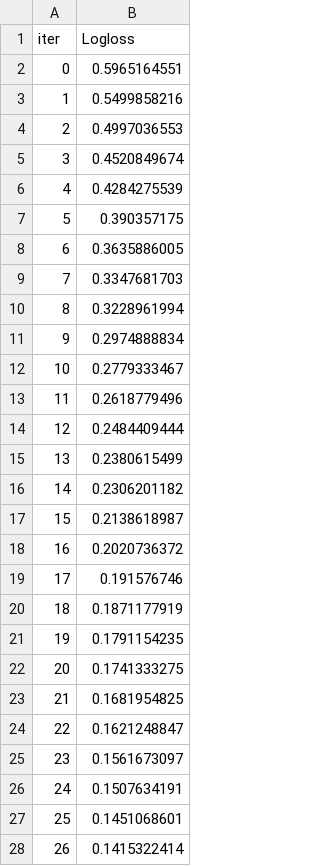
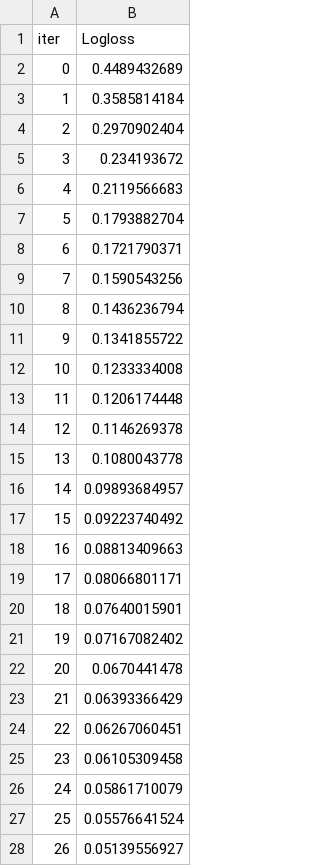
Before and after one commit to durrlov/booster_landing_ml_prediction, a TSV file: notebook/catboost_info/learn_error.tsv, drawn as a sheet; only a part is shown; the diff covers the shown part only.

```diff
--- a/notebook/catboost_info/learn_error.tsv
+++ b/notebook/catboost_info/learn_error.tsv
@@ -1,28 +1,28 @@
 iter	Logloss
-0	0.5965164551
-1	0.5499858216
-2	0.4997036553
-3	0.4520849674
-4	0.4284275539
-5	0.390357175
-6	0.3635886005
-7	0.3347681703
-8	0.3228961994
-9	0.2974888834
-10	0.2779333467
-11	0.2618779496
-12	0.2484409444
-13	0.2380615499
-14	0.2306201182
-15	0.2138618987
-16	0.2020736372
-17	0.191576746
-18	0.1871177919
-19	0.1791154235
-20	0.1741333275
-21	0.1681954825
-22	0.1621248847
-23	0.1561673097
-24	0.1507634191
-25	0.1451068601
-26	0.1415322414
+0	0.4489432689
+1	0.3585814184
+2	0.2970902404
+3	0.234193672
+4	0.2119566683
+5	0.1793882704
+6	0.1721790371
+7	0.1590543256
+8	0.1436236794
+9	0.1341855722
+10	0.1233334008
+11	0.1206174448
+12	0.1146269378
+13	0.1080043778
+14	0.09893684957
+15	0.09223740492
+16	0.08813409663
+17	0.08066801171
+18	0.07640015901
+19	0.07167082402
+20	0.0670441478
+21	0.06393366429
+22	0.06267060451
+23	0.06105309458
+24	0.05861710079
+25	0.05576641524
+26	0.05139556927
```
Also changed, not shown: 73 edited cells elsewhere in this file, artifacts/grid_report.csv, catboost_info/learn_error.tsv, 16 other files.
